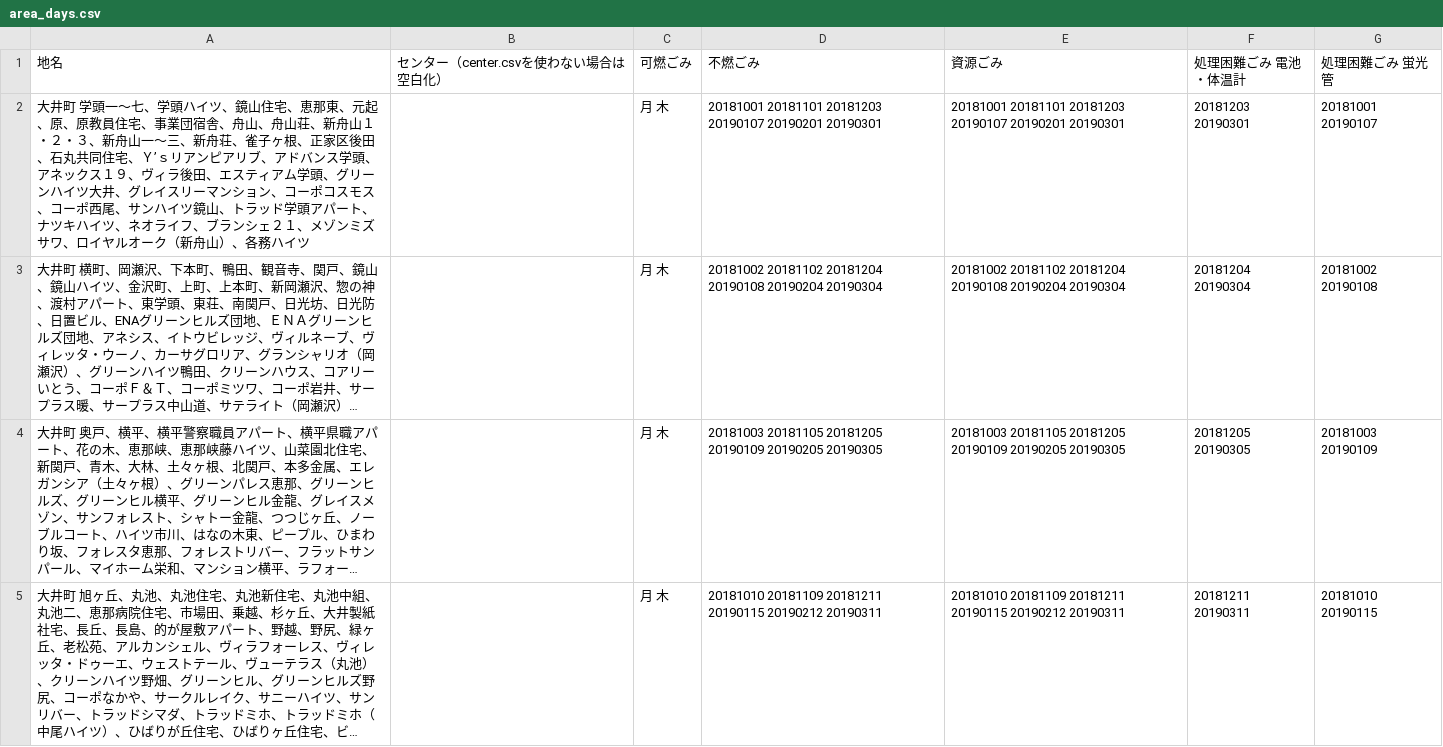
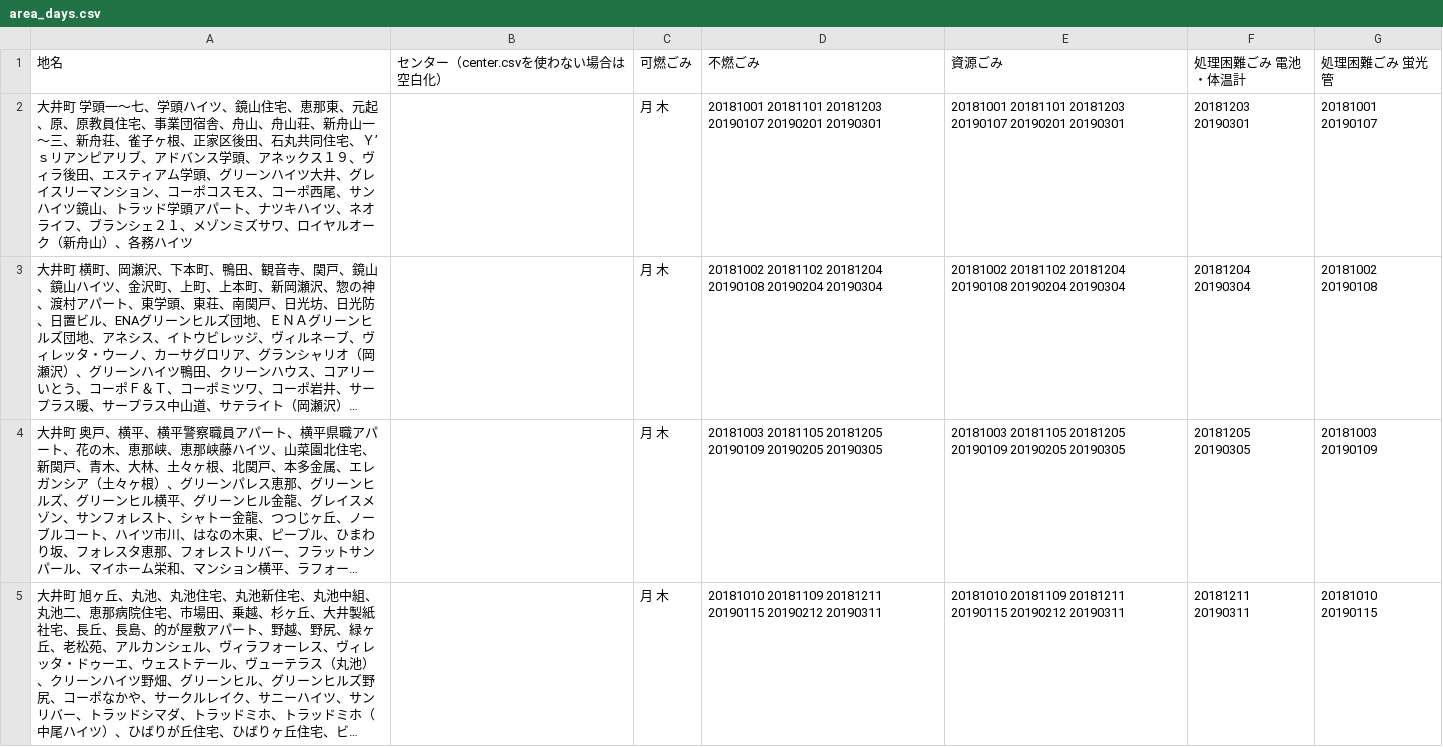
Before and after one commit to enacity/enacity.github.io, a CSV file: data/area_days.csv, drawn as a sheet; only a part is shown; long unchanged cells end in …; the diff names each change by its address in the sheet, - before the commit and + after, or states it on an @@ line.

Commit message:
201810112145
エリア集約

```diff
--- a/data/area_days.csv
+++ b/data/area_days.csv
-A2 (地名): …、新舟山１・２・３、新舟山一～三、…
+A2 (地名): …、新舟山一～三、…
```
